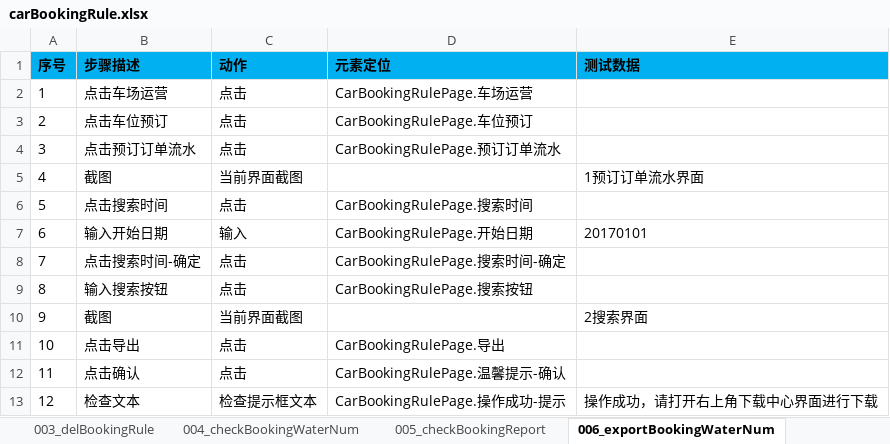
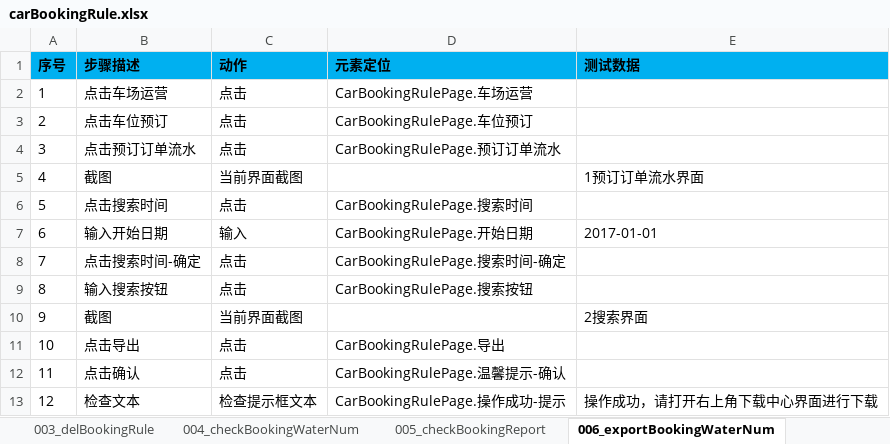
Before and after one commit to oyebino/pomp_ui, an Excel workbook: res/testcase/PakringOperation/UpgradeService/carBookingRule.xlsx, sheet 006_exportBookingWaterNum, drawn as a sheet; values as stored, in another font and other column widths than the file's, no borders; the diff names each change by its address in the sheet, - before the commit and + after, or states it on an @@ line.

```diff
--- a/res/testcase/PakringOperation/UpgradeService/carBookingRule.xlsx (sheet 006_exportBookingWaterNum)
+++ b/res/testcase/PakringOperation/UpgradeService/carBookingRule.xlsx (sheet 006_exportBookingWaterNum)
-E7 (测试数据): 20170101
+E7 (测试数据): 2017-01-01
```
Also changed, not shown: sheet 001_addBookingRule, sheet 002_editBookingRule, res/page/账号管理/ParkingGroupPage.xlsx, res/page/账号管理/RolePage.xlsx, 29 other files.
